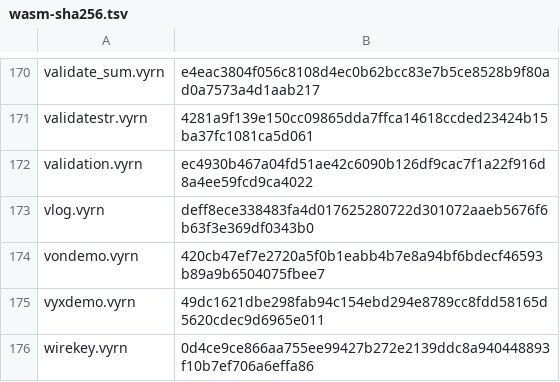
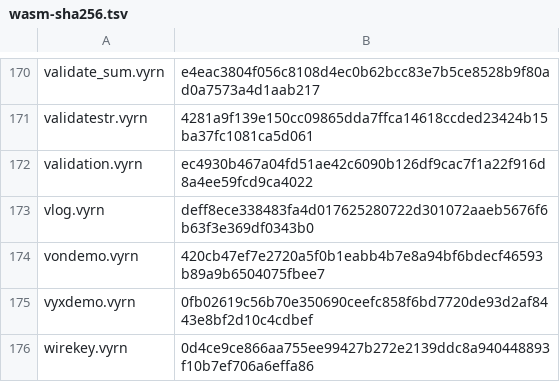
Before and after one commit to vyrn-lang/vyrn, a TSV file: rfcs/census/wasm-sha256.tsv, drawn as a sheet; only a part is shown, gaps mark what is left out.

```diff
--- a/rfcs/census/wasm-sha256.tsv
+++ b/rfcs/census/wasm-sha256.tsv
@@ -174,3 +174,3 @@ vlog.vyrn	deff8ece338483fa4d017625280722d301072aaeb5676f6b63f3e369df0343b0
 vondemo.vyrn	420cb47ef7e2720a5f0b1eabb4b7e8a94bf6bdecf46593b89a9b6504075fbee7
-vyxdemo.vyrn	49dc1621dbe298fab94c154ebd294e8789cc8fdd58165d5620cdec9d6965e011
+vyxdemo.vyrn	0fb02619c56b70e350690ceefc858f6bd7720de93d2af8443e8bf2d10c4cdbef
 wirekey.vyrn	0d4ce9ce866aa755ee99427b272e2139ddc8a940448893f10b7ef706a6effa86
```
Also changed, not shown: 6 other files.
